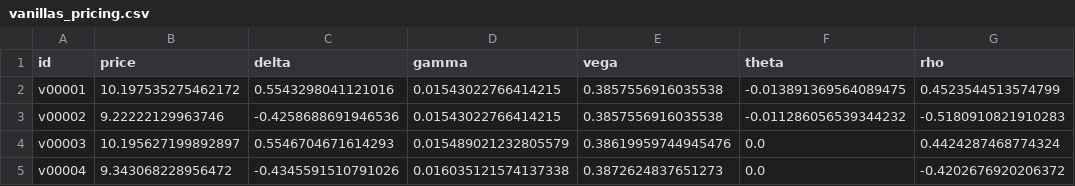
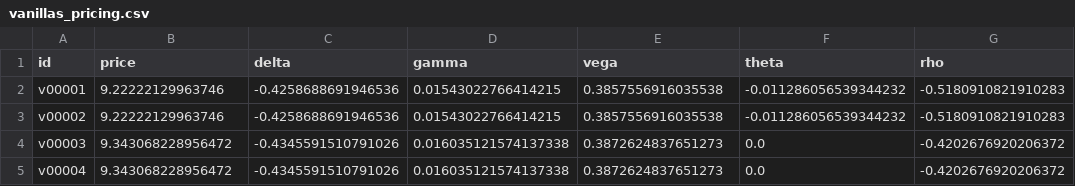
Before and after one commit to SolarLYJ/option-cal, a CSV file: results/vanillas_pricing.csv, drawn as a sheet.

```diff
--- a/results/vanillas_pricing.csv
+++ b/results/vanillas_pricing.csv
@@ -1,5 +1,5 @@
 id,price,delta,gamma,vega,theta,rho
-v00001,10.197535275462172,0.5543298041121016,0.01543022766414215,0.3857556916035538,-0.013891369564089475,0.4523544513574799
+v00001,9.22222129963746,-0.4258688691946536,0.01543022766414215,0.3857556916035538,-0.011286056539344232,-0.5180910821910283
 v00002,9.22222129963746,-0.4258688691946536,0.01543022766414215,0.3857556916035538,-0.011286056539344232,-0.5180910821910283
-v00003,10.195627199892897,0.5546704671614293,0.015489021232805579,0.38619959744945476,0.0,0.4424287468774324
+v00003,9.343068228956472,-0.4345591510791026,0.016035121574137338,0.3872624837651273,0.0,-0.4202676920206372
 v00004,9.343068228956472,-0.4345591510791026,0.016035121574137338,0.3872624837651273,0.0,-0.4202676920206372
```
Also changed, not shown: 5 other files.
